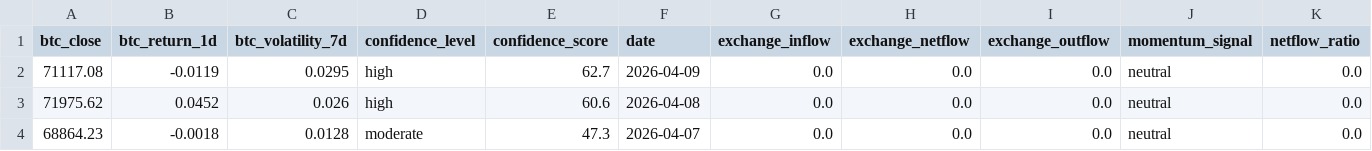
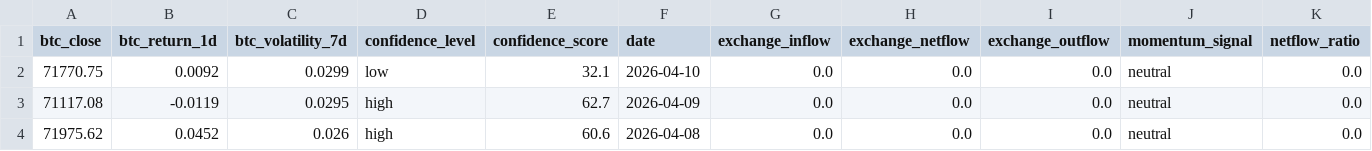
Before and after one commit to Whale-Activity-Analysis/wai-backend, a CSV file: data/wai_history.csv, drawn as a sheet; only a part is shown; the shorter side is filled out with more unchanged rows; rows hold the shown columns only; the diff names each change by its address in the sheet, - before the commit and + after, or states it on an @@ line.

```diff
--- a/data/wai_history.csv
+++ b/data/wai_history.csv
+row 2: 71770.75 | 0.0092 | 0.0299 | low | 32.1 | 2026-04-10 | 0.0 | 0.0 | 0.0 | neutral | 0.0
```
Also changed, not shown: 2 other files.
